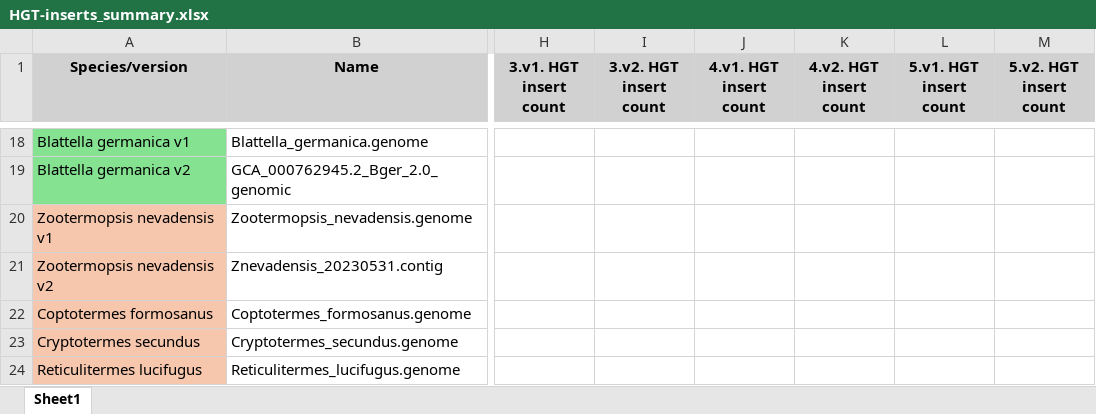
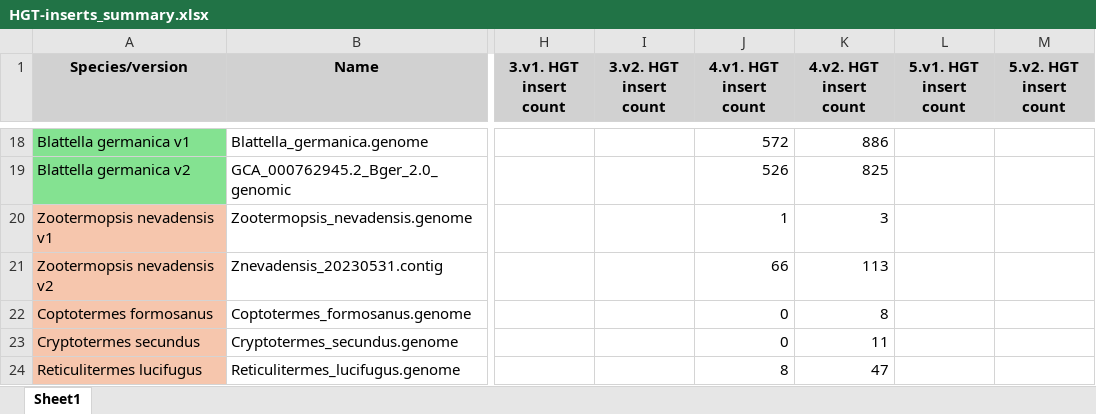
Before and after one commit to MEEP-projects/HGT_pipeline, an Excel workbook: data/HGT-inserts_summary.xlsx, sheet Sheet1, drawn as a sheet; only a part is shown, gaps mark what is left out; values as stored, in another font and other column widths than the file's, no borders; the diff covers the shown part only; the diff names each change by its address in the sheet, - before the commit and + after, or states it on an @@ line.

Commit message:
updated insert counts

```diff
--- a/data/HGT-inserts_summary.xlsx (sheet Sheet1)
+++ b/data/HGT-inserts_summary.xlsx (sheet Sheet1)
-J18 (4.v1. HGT insert count): (empty)
+J18 (4.v1. HGT insert count): 572
-K18 (4.v2. HGT insert count): (empty)
+K18 (4.v2. HGT insert count): 886
-J19 (4.v1. HGT insert count): (empty)
+J19 (4.v1. HGT insert count): 526
-K19 (4.v2. HGT insert count): (empty)
+K19 (4.v2. HGT insert count): 825
-J20 (4.v1. HGT insert count): (empty)
+J20 (4.v1. HGT insert count): 1
-K20 (4.v2. HGT insert count): (empty)
+K20 (4.v2. HGT insert count): 3
-J21 (4.v1. HGT insert count): (empty)
+J21 (4.v1. HGT insert count): 66
-K21 (4.v2. HGT insert count): (empty)
+K21 (4.v2. HGT insert count): 113
-J22:J23 (4.v1. HGT insert count): (empty)
+J22:J23 (4.v1. HGT insert count): 0
-K22 (4.v2. HGT insert count): (empty)
+K22 (4.v2. HGT insert count): 8
-K23 (4.v2. HGT insert count): (empty)
+K23 (4.v2. HGT insert count): 11
-J24 (4.v1. HGT insert count): (empty)
+J24 (4.v1. HGT insert count): 8
-K24 (4.v2. HGT insert count): (empty)
+K24 (4.v2. HGT insert count): 47
```
Also changed, not shown: 32 edited cells elsewhere in this sheet, 3 other files.
